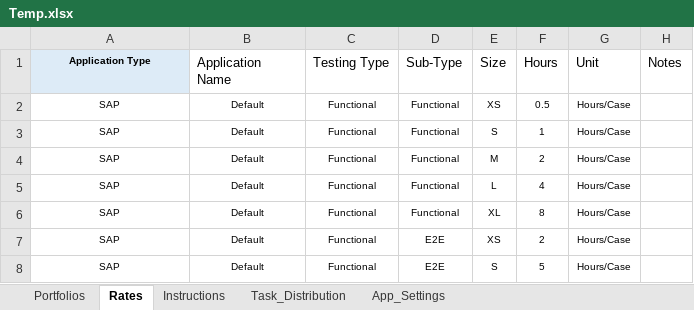
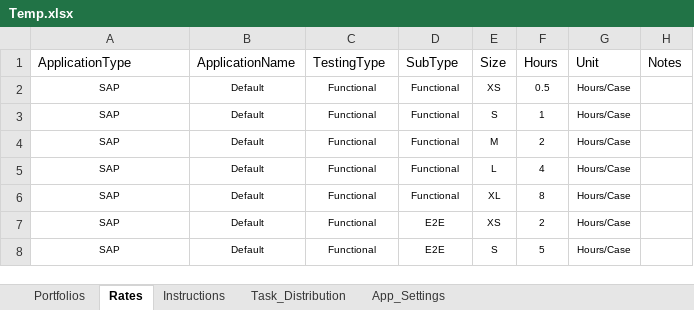
Before and after one commit to nachiketvs/PowerApps, an Excel workbook: Temp.xlsx, sheet Rates, drawn as a sheet; only a part is shown; values as stored, in another font and other column widths than the file's, no borders; table styles not drawn; the diff names each change by its address in the sheet, - before the commit and + after, or states it on an @@ line.

```diff
--- a/Temp.xlsx (sheet Rates)
+++ b/Temp.xlsx (sheet Rates)
-A1: Application Type
+A1: ApplicationType
@@ A1 fill: #DDEBF7 → none, bold: on → off, text size: larger, alignment: center → left @@
-B1: Application Name
+B1: ApplicationName
-C1: Testing Type
+C1: TestingType
-D1: Sub-Type
+D1: SubType
```
Also changed, not shown: sheet App_Settings, sheet Task_Distribution, 1 other file.
